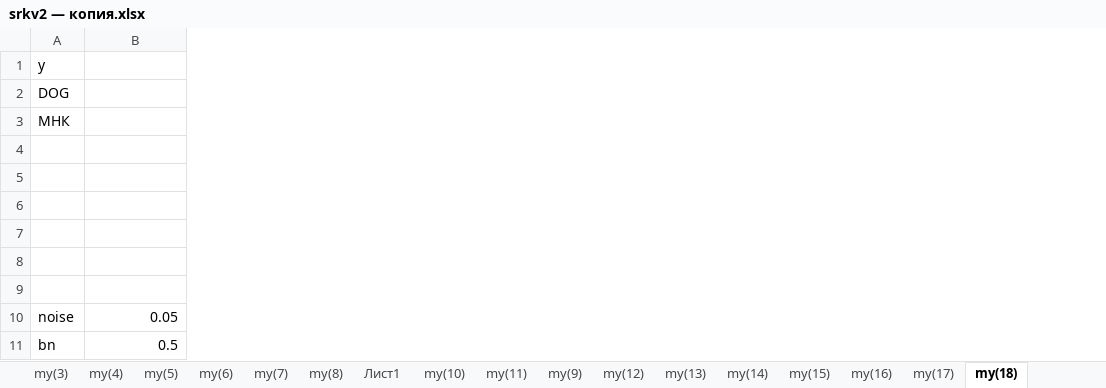
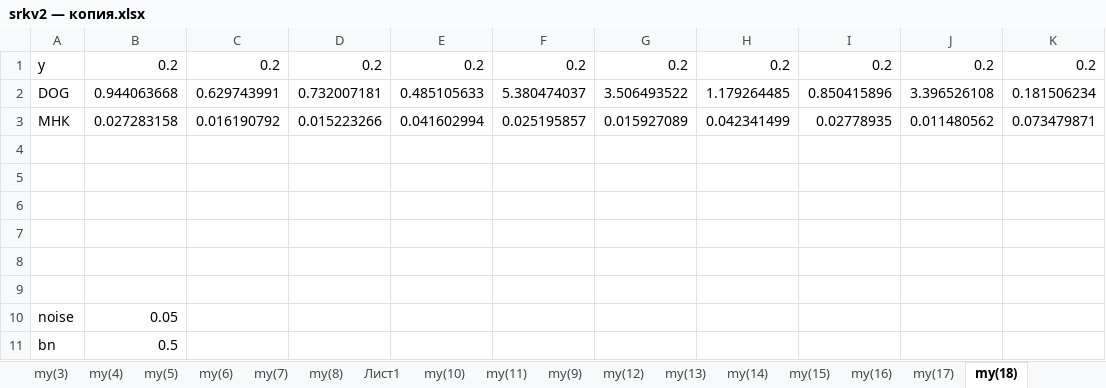
Before and after one commit to alekslob/dreams, an Excel workbook: srkv2 — копия.xlsx, sheet my(18), drawn as a sheet; values as stored, in another font and other column widths than the file's, no borders; the diff names each change by its address in the sheet, - before the commit and + after, or states it on an @@ line.

```diff
--- a/srkv2 — копия.xlsx (sheet my(18))
+++ b/srkv2 — копия.xlsx (sheet my(18))
+column C, rows 1-3: 0.2 | 0.629743991 | 0.016190792
+column D, rows 1-3: 0.2 | 0.732007181 | 0.015223266
+column E, rows 1-3: 0.2 | 0.485105633 | 0.041602994
+column F, rows 1-3: 0.2 | 5.380474037 | 0.025195857
+column G, rows 1-3: 0.2 | 3.506493522 | 0.015927089
+column H, rows 1-3: 0.2 | 1.179264485 | 0.042341499
+column I, rows 1-3: 0.2 | 0.850415896 | 0.02778935
+column J, rows 1-3: 0.2 | 3.396526108 | 0.011480562
+column K, rows 1-3: 0.2 | 0.181506234 | 0.073479871
-B1: (empty)
+B1: 0.2
-B2: (empty)
+B2: 0.944063668
-B3: (empty)
+B3: 0.027283158
```
Also changed, not shown: charts or pictures, srkv2.xlsx, 14 other files.
